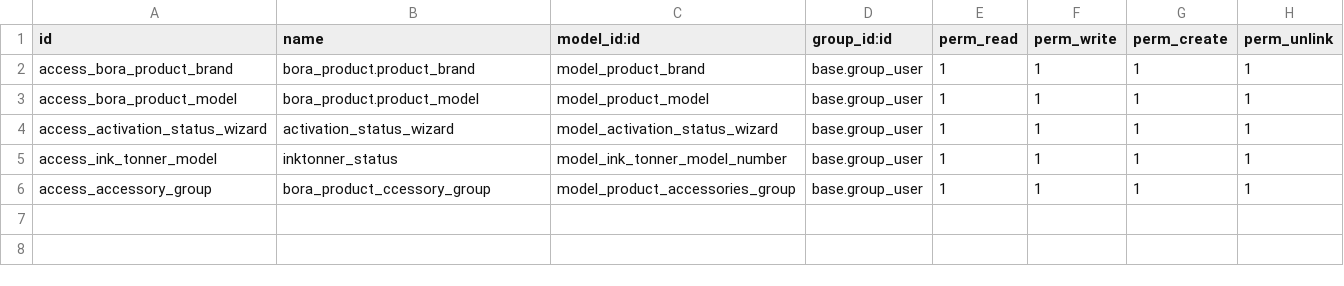
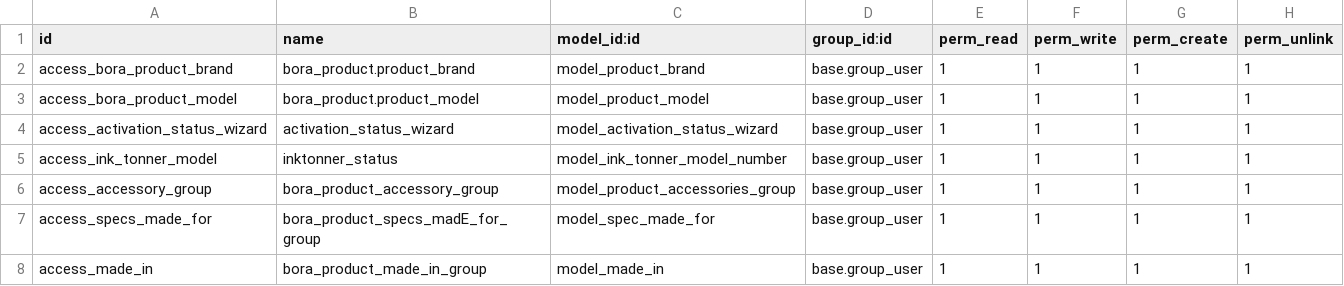
Before and after one commit to Bora-Multicorp/OdooERP, a CSV file: bora_product_master/security/ir.model.access.csv, drawn as a sheet.

```diff
--- a/bora_product_master/security/ir.model.access.csv
+++ b/bora_product_master/security/ir.model.access.csv
@@ -5,2 +5,4 @@ access_activation_status_wizard,activation_status_wizard,model_activation_status
 access_ink_tonner_model,inktonner_status,model_ink_tonner_model_number,base.group_user,1,1,1,1
-access_accessory_group,bora_product_ccessory_group,model_product_accessories_group,base.group_user,1,1,1,1
+access_accessory_group,bora_product_accessory_group,model_product_accessories_group,base.group_user,1,1,1,1
+access_specs_made_for,bora_product_specs_madE_for_group,model_spec_made_for,base.group_user,1,1,1,1
+access_made_in,bora_product_made_in_group,model_made_in,base.group_user,1,1,1,1
```
Also changed, not shown: 5 other files.
